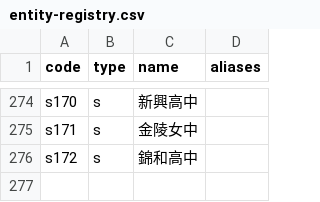
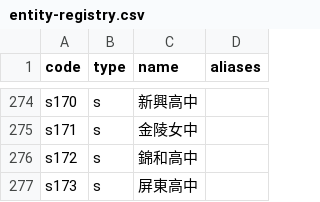
Before and after one commit to macrokernel3000/opendebate, a CSV file: data/entity-registry.csv, drawn as a sheet; only a part is shown, gaps mark what is left out; the diff names each change by its address in the sheet, - before the commit and + after, or states it on an @@ line.

```diff
--- a/data/entity-registry.csv
+++ b/data/entity-registry.csv
+row 277: s173 | s | 屏東高中
```
Also changed, not shown: data/event-metadata.csv, 5 other files.
